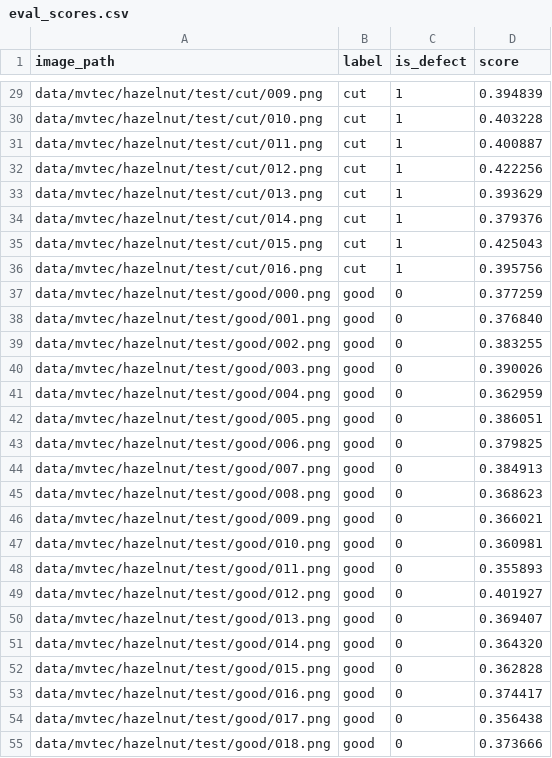
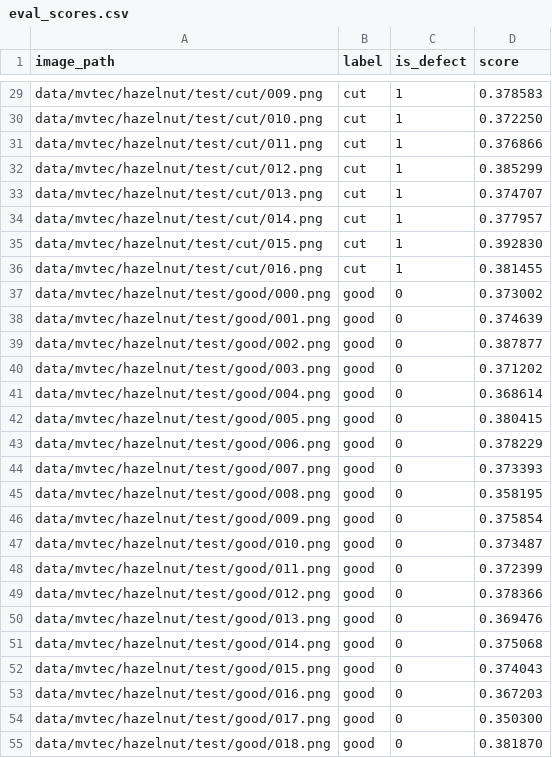
Before and after one commit to umynameislove/FactoryLens, a CSV file: assets/eval_samples/eval_scores.csv, drawn as a sheet; only a part is shown, gaps mark what is left out; the diff covers the shown part only; the diff names each change by its address in the sheet, - before the commit and + after, or states it on an @@ line.

```diff
--- a/assets/eval_samples/eval_scores.csv
+++ b/assets/eval_samples/eval_scores.csv
-D29 (score): 0.394839
+D29 (score): 0.378583
-D30 (score): 0.403228
+D30 (score): 0.372250
-D31 (score): 0.400887
+D31 (score): 0.376866
-D32 (score): 0.422256
+D32 (score): 0.385299
-D33 (score): 0.393629
+D33 (score): 0.374707
-D34 (score): 0.379376
+D34 (score): 0.377957
-D35 (score): 0.425043
+D35 (score): 0.392830
-D36 (score): 0.395756
+D36 (score): 0.381455
-D37 (score): 0.377259
+D37 (score): 0.373002
-D38 (score): 0.376840
+D38 (score): 0.374639
-D39 (score): 0.383255
+D39 (score): 0.387877
-D40 (score): 0.390026
+D40 (score): 0.371202
-D41 (score): 0.362959
+D41 (score): 0.368614
-D42 (score): 0.386051
+D42 (score): 0.380415
-D43 (score): 0.379825
+D43 (score): 0.378229
-D44 (score): 0.384913
+D44 (score): 0.373393
-D45 (score): 0.368623
+D45 (score): 0.358195
-D46 (score): 0.366021
+D46 (score): 0.375854
-D47 (score): 0.360981
+D47 (score): 0.373487
-D48 (score): 0.355893
+D48 (score): 0.372399
-D49 (score): 0.401927
+D49 (score): 0.378366
-D50 (score): 0.369407
+D50 (score): 0.369476
-D51 (score): 0.364320
+D51 (score): 0.375068
-D52 (score): 0.362828
+D52 (score): 0.374043
-D53 (score): 0.374417
+D53 (score): 0.367203
-D54 (score): 0.356438
+D54 (score): 0.350300
-D55 (score): 0.373666
+D55 (score): 0.381870
```
Also changed, not shown: 83 edited cells elsewhere in this file, 7 other files.
